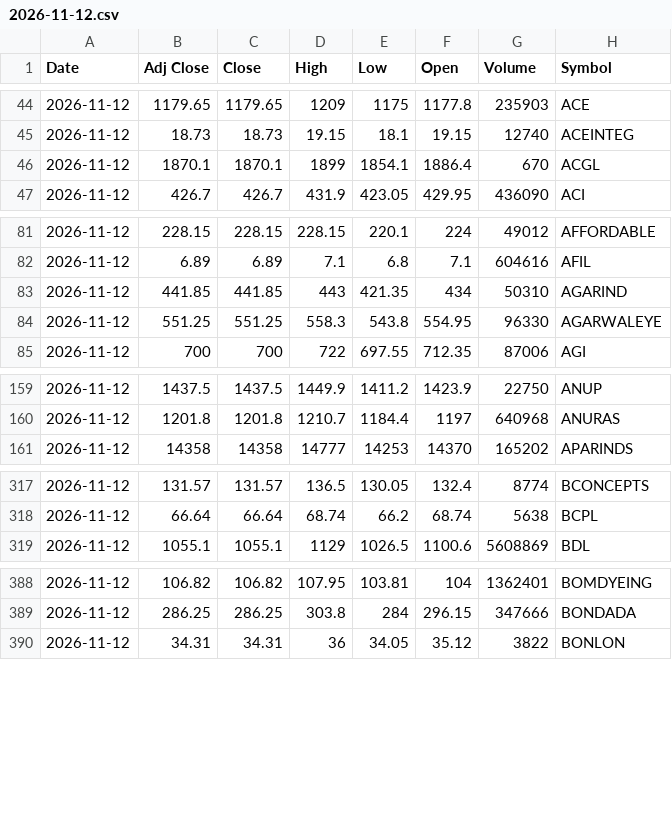
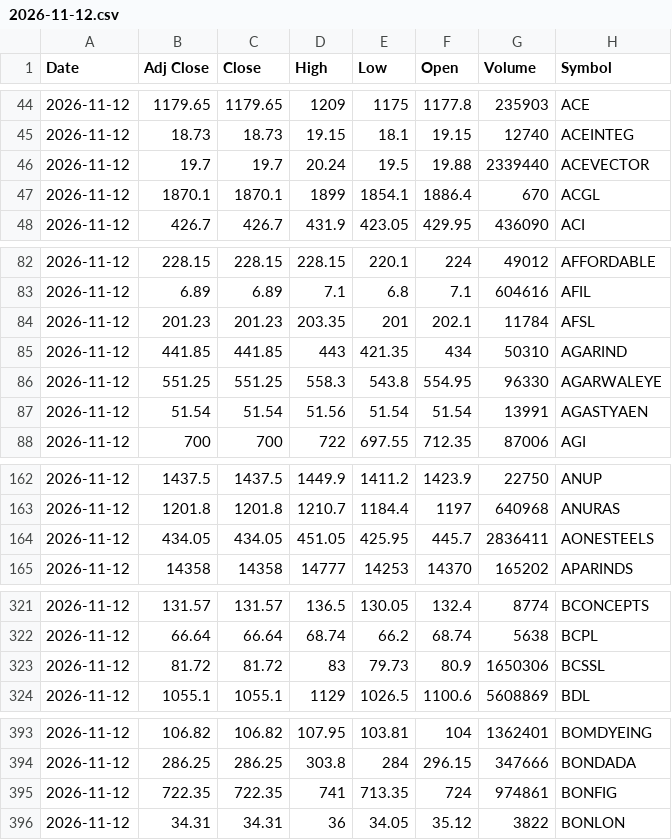
Before and after one commit to VarunNeel/alphatrace-feed, a CSV file: ohlcv/daily/2026-11-12.csv, drawn as a sheet; only a part is shown, gaps mark what is left out; the diff covers the shown part only; the diff names each change by its address in the sheet, - before the commit and + after, or states it on an @@ line.

Commit message:
OHLCV 2026-11-15

```diff
--- a/ohlcv/daily/2026-11-12.csv
+++ b/ohlcv/daily/2026-11-12.csv
+row 46: 2026-11-12 | 19.7 | 19.7 | 20.24 | 19.5 | 19.88 | 2339440 | ACEVECTOR
+row 84: 2026-11-12 | 201.23 | 201.23 | 203.35 | 201 | 202.1 | 11784 | AFSL
+row 87: 2026-11-12 | 51.54 | 51.54 | 51.56 | 51.54 | 51.54 | 13991 | AGASTYAEN
+row 164: 2026-11-12 | 434.05 | 434.05 | 451.05 | 425.95 | 445.7 | 2836411 | AONESTEELS
+row 323: 2026-11-12 | 81.72 | 81.72 | 83 | 79.73 | 80.9 | 1650306 | BCSSL
+row 395: 2026-11-12 | 722.35 | 722.35 | 741 | 713.35 | 724 | 974861 | BONFIG
```
Also changed, not shown: 14 added rows elsewhere in this file, ohlcv/DAILY_OHLCV.csv, ohlcv/daily/2026-11-13.csv, 1 other file.
